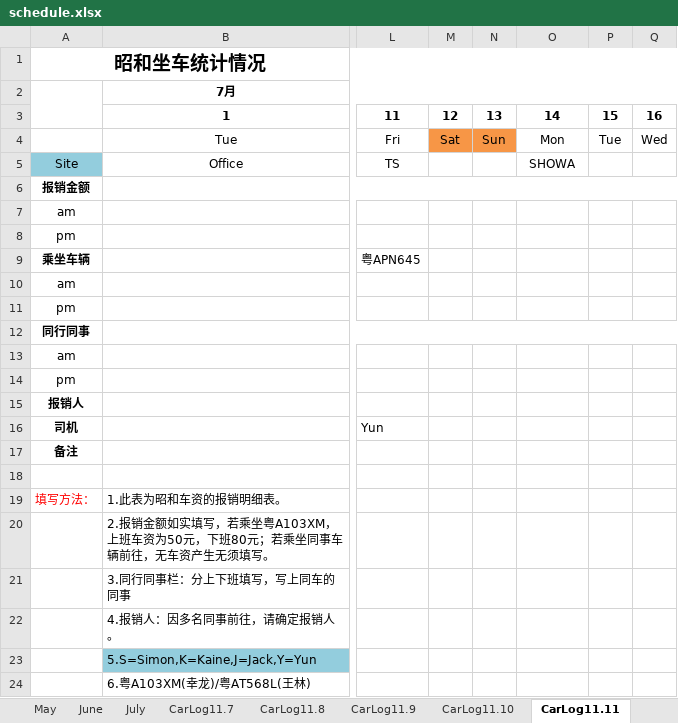
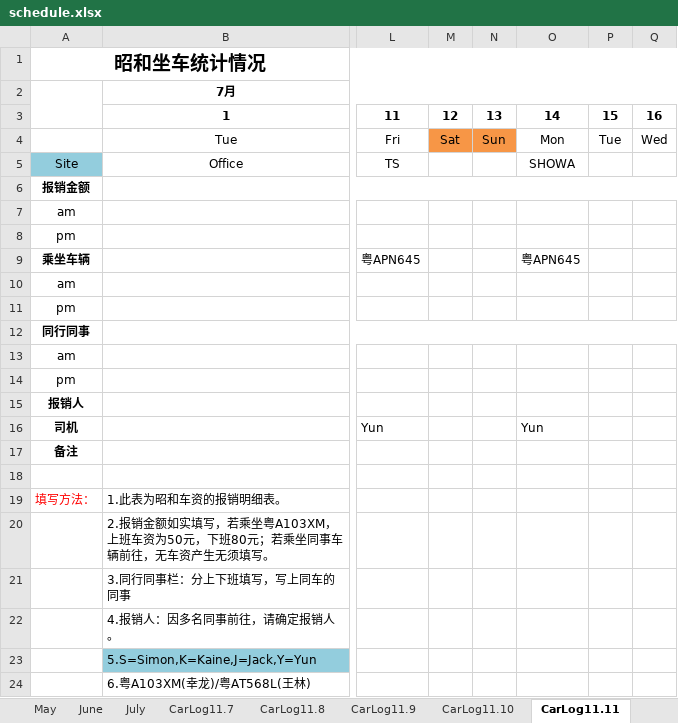
Before and after one commit to hubshi/liferecord, an Excel workbook: history/schedule.xlsx, sheet CarLog11.11, drawn as a sheet; only a part is shown, gaps mark what is left out; values as stored, in another font and other column widths than the file's, no borders; the diff names each change by its address in the sheet, - before the commit and + after, or states it on an @@ line.

```diff
--- a/history/schedule.xlsx (sheet CarLog11.11)
+++ b/history/schedule.xlsx (sheet CarLog11.11)
-O9: (empty)
+O9: 粤APN645
-O16: (empty)
+O16: Yun
```
Also changed, not shown: history/drive.xlsx, 1 other file.
